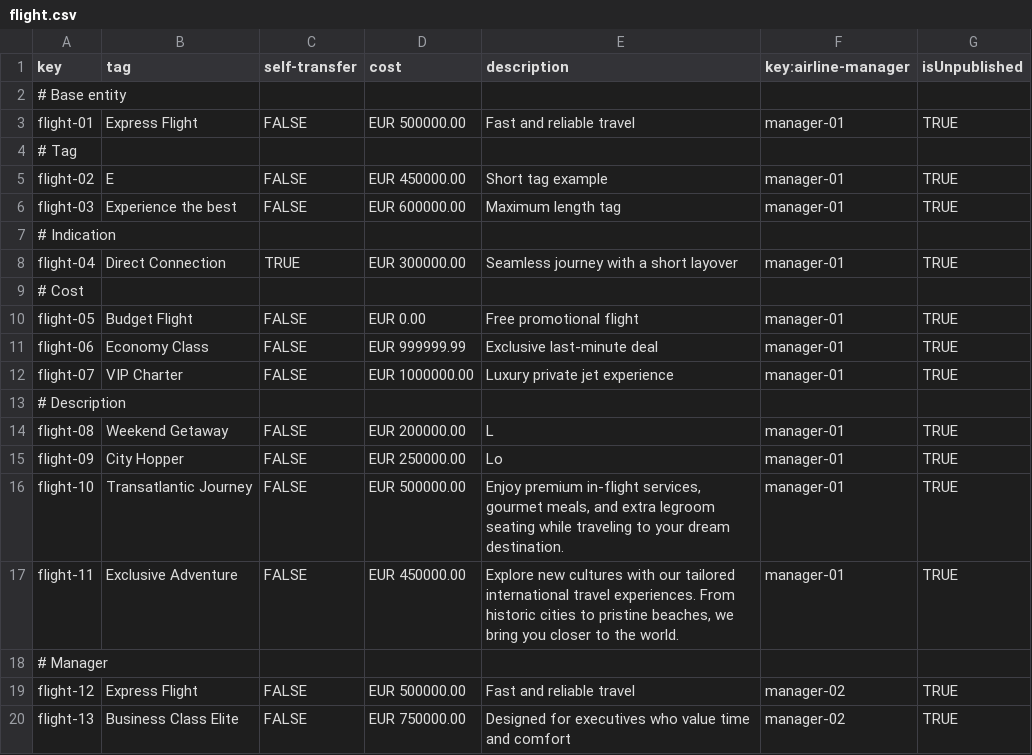
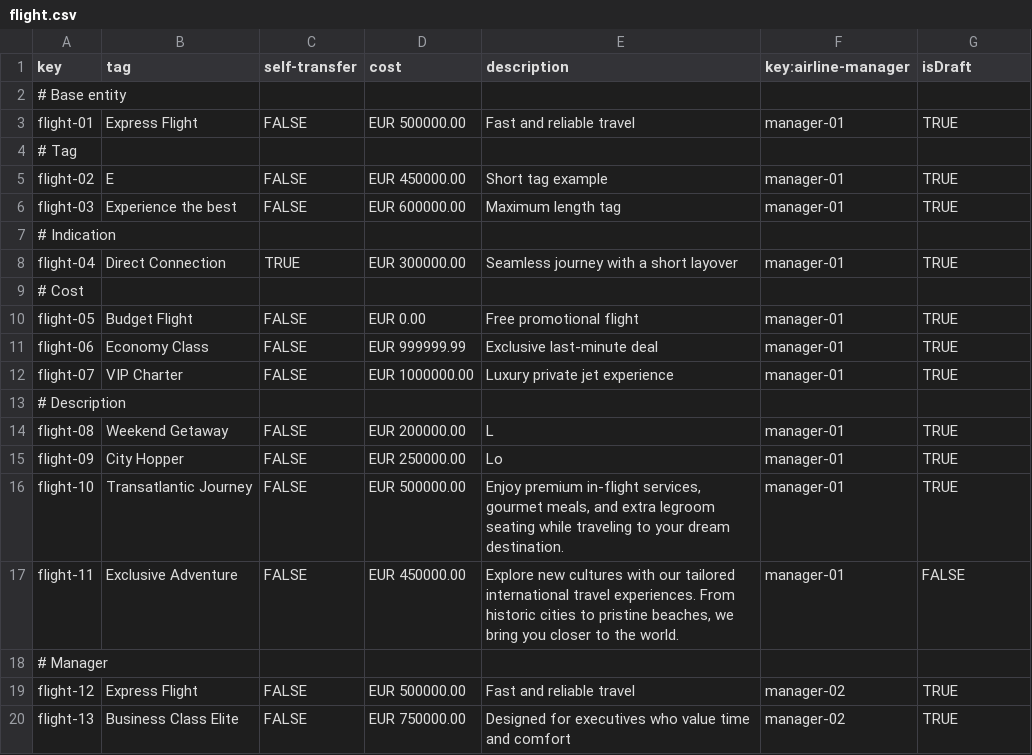
Before and after one commit to rubpergar/Acme-ANS-C3, a CSV file: src/main/resources/WEB-INF/data/sample/flight.csv, drawn as a sheet.

```diff
--- a/src/main/resources/WEB-INF/data/sample/flight.csv
+++ b/src/main/resources/WEB-INF/data/sample/flight.csv
@@ -1,2 +1,2 @@
-key,tag,self-transfer,cost,description,key:airline-manager,isUnpublished
+key,tag,self-transfer,cost,description,key:airline-manager,isDraft
 # Base entity
@@ -16,3 +16,3 @@ flight-09,City Hopper,FALSE,EUR 250000.00,Lo,manager-01,TRUE
 flight-10,Transatlantic Journey,FALSE,EUR 500000.00,"Enjoy premium in-flight services, gourmet meals, and extra legroom seating while traveling to your dream destination.",manager-01,TRUE
-flight-11,Exclusive Adventure,FALSE,EUR 450000.00,"Explore new cultures with our tailored international travel experiences. From historic cities to pristine beaches, we bring you closer to the world.",manager-01,TRUE
+flight-11,Exclusive Adventure,FALSE,EUR 450000.00,"Explore new cultures with our tailored international travel experiences. From historic cities to pristine beaches, we bring you closer to the world.",manager-01,FALSE
 # Manager
```
Also changed, not shown: src/main/resources/WEB-INF/data/sample/leg.csv, 16 other files.
